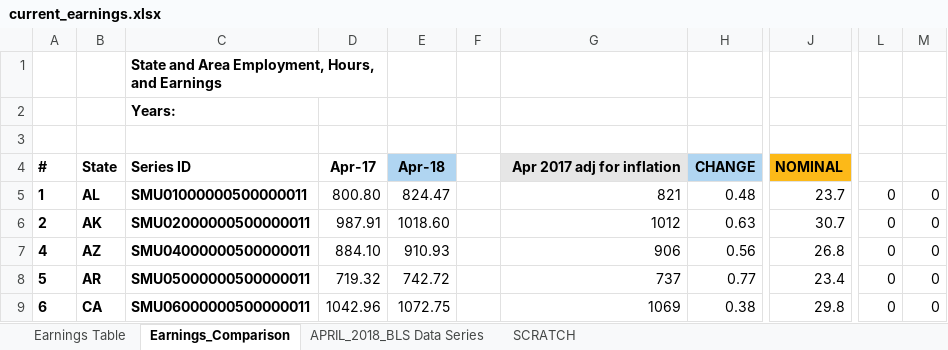
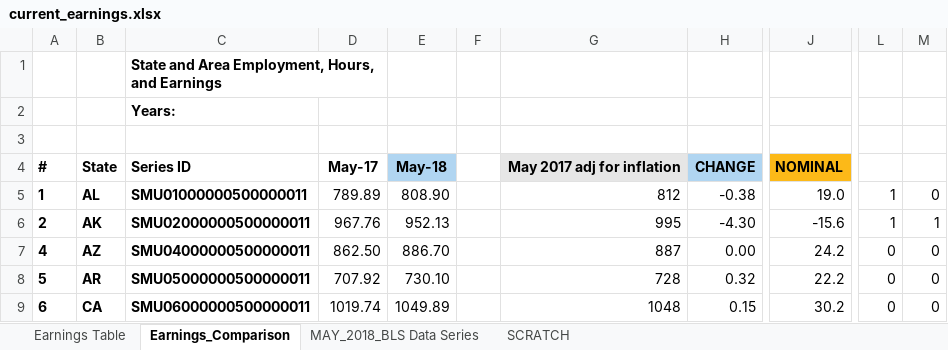
Before and after one commit to UrbanInstitute/state-economic-monitor, an Excel workbook: static/data/source/current_earnings.xlsx, sheet Earnings_Comparison, drawn as a sheet; only a part is shown, gaps mark what is left out; values as stored, in another font and other column widths than the file's, no borders; charts and pictures not drawn; the diff covers the shown part only; the diff names each change by its address in the sheet, - before the commit and + after, or states it on an @@ line.

Commit message:
update emp/earnings

```diff
--- a/static/data/source/current_earnings.xlsx (sheet Earnings_Comparison)
+++ b/static/data/source/current_earnings.xlsx (sheet Earnings_Comparison)
-sheet tab: APRIL_2018_BLS Data Series
+sheet tab: MAY_2018_BLS Data Series
-D4: Apr-17
+D4: May-17
-E4: Apr-18
+E4: May-18
-G4: Apr 2017 adj for inflation
+G4: May 2017 adj for inflation
-D5: 800.80
+D5: 789.89
-E5: 824.47
+E5: 808.90
-G5: 821
+G5: 812
-H5: 0.48
+H5: -0.38
-J5: 23.7
+J5: 19.0
-L5:L6: 0
+L5:L6: 1
-D6: 987.91
+D6: 967.76
-E6: 1018.60
+E6: 952.13
-G6: 1012
+G6: 995
-H6: 0.63
+H6: -4.30
-J6: 30.7
+J6: -15.6
-M6: 0
+M6: 1
-D7: 884.10
+D7: 862.50
-E7: 910.93
+E7: 886.70
-G7: 906
+G7: 887
-H7: 0.56
+H7: 0.00
-J7: 26.8
+J7: 24.2
-D8: 719.32
+D8: 707.92
-E8: 742.72
+E8: 730.10
-G8: 737
+G8: 728
-H8: 0.77
+H8: 0.32
-J8: 23.4
+J8: 22.2
-D9: 1042.96
+D9: 1019.74
-E9: 1072.75
+E9: 1049.89
-G9: 1069
+G9: 1048
-H9: 0.38
+H9: 0.15
-J9: 29.8
+J9: 30.2
```
Also changed, not shown: 3 added rows, 3 removed rows and 249 edited cells elsewhere in this sheet, sheet SCRATCH, sheet Earnings Table, sheet MAY_2018_BLS Data Series, formulas that keep their value, static/data/source/current_employment.xlsx, 22 other files.
